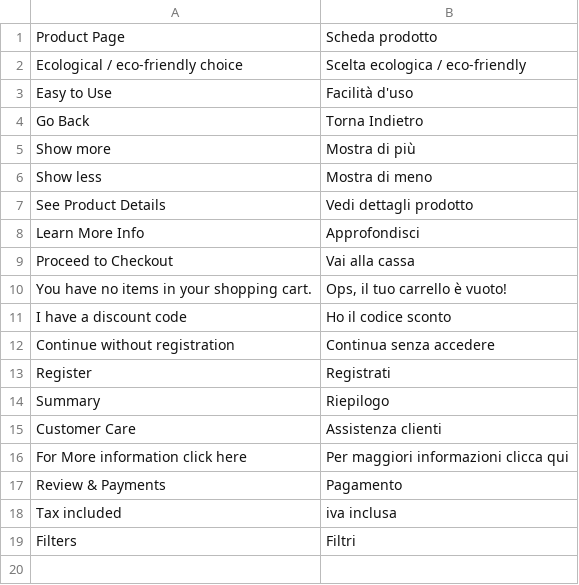
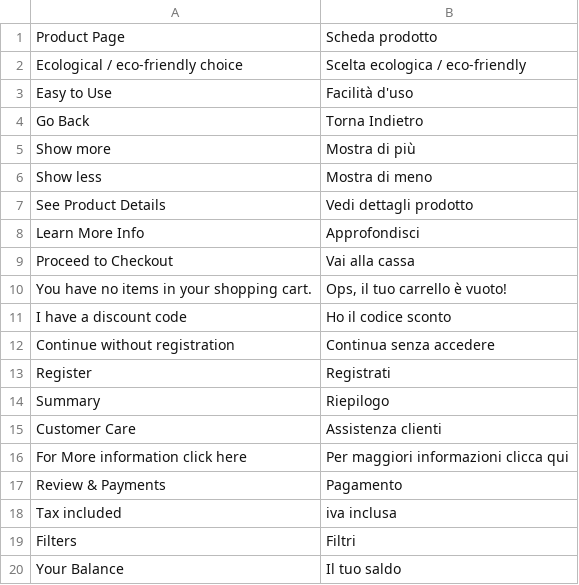
Before and after one commit to nextouchusr/andronico, a CSV file: app/design/frontend/Devmy/nextouch/i18n/it_IT.csv, drawn as a sheet; the diff names each change by its address in the sheet, - before the commit and + after, or states it on an @@ line.

```diff
--- a/app/design/frontend/Devmy/nextouch/i18n/it_IT.csv
+++ b/app/design/frontend/Devmy/nextouch/i18n/it_IT.csv
+row 20: Your Balance | Il tuo saldo
```
Also changed, not shown: 29 other files.
